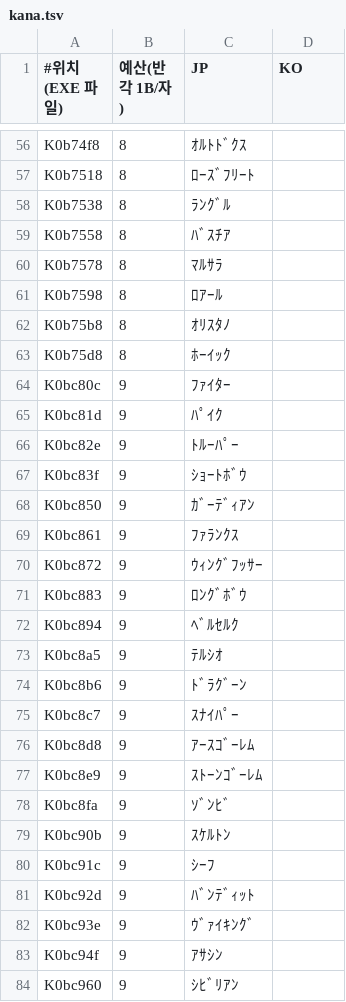
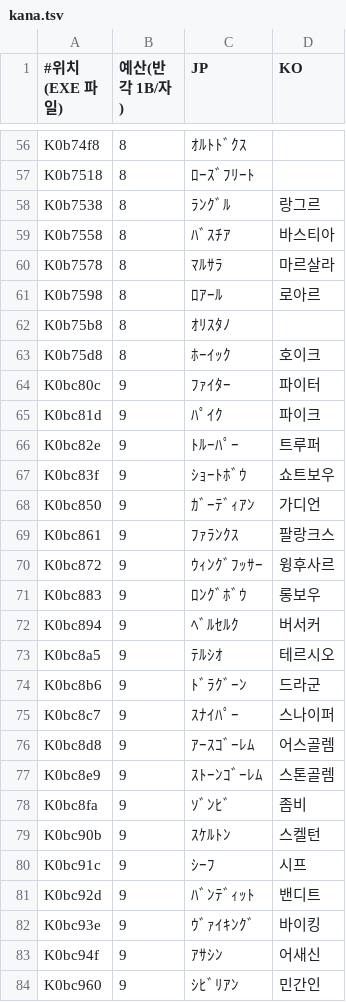
Before and after one commit to hospi0/soldner-kr-patch, a TSV file: work/text/kana.tsv, drawn as a sheet; only a part is shown, gaps mark what is left out; the diff covers the shown part only.

```diff
--- a/work/text/kana.tsv
+++ b/work/text/kana.tsv
@@ -57,28 +57,28 @@ K0b74f8	8	ｵﾙﾄﾄﾞｸｽ
 K0b7518	8	ﾛｰｽﾞﾌﾘｰﾄ	
-K0b7538	8	ﾗﾝｸﾞﾙ	
-K0b7558	8	ﾊﾞｽﾁｱ	
-K0b7578	8	ﾏﾙｻﾗ	
-K0b7598	8	ﾛｱｰﾙ	
+K0b7538	8	ﾗﾝｸﾞﾙ	랑그르
+K0b7558	8	ﾊﾞｽﾁｱ	바스티아
+K0b7578	8	ﾏﾙｻﾗ	마르살라
+K0b7598	8	ﾛｱｰﾙ	로아르
 K0b75b8	8	ｵﾘｽﾀﾉ	
-K0b75d8	8	ﾎｰｲｯｸ	
-K0bc80c	9	ﾌｧｲﾀｰ	
-K0bc81d	9	ﾊﾟｲｸ	
-K0bc82e	9	ﾄﾙｰﾊﾟｰ	
-K0bc83f	9	ｼｮｰﾄﾎﾞｳ	
-K0bc850	9	ｶﾞｰﾃﾞｨｱﾝ	
-K0bc861	9	ﾌｧﾗﾝｸｽ	
-K0bc872	9	ｳｨﾝｸﾞﾌｯｻｰ	
-K0bc883	9	ﾛﾝｸﾞﾎﾞｳ	
-K0bc894	9	ﾍﾞﾙｾﾙｸ	
-K0bc8a5	9	ﾃﾙｼｵ	
-K0bc8b6	9	ﾄﾞﾗｸﾞｰﾝ	
-K0bc8c7	9	ｽﾅｲﾊﾟｰ	
-K0bc8d8	9	ｱｰｽｺﾞｰﾚﾑ	
-K0bc8e9	9	ｽﾄｰﾝｺﾞｰﾚﾑ	
-K0bc8fa	9	ｿﾞﾝﾋﾞ	
-K0bc90b	9	ｽｹﾙﾄﾝ	
-K0bc91c	9	ｼｰﾌ	
-K0bc92d	9	ﾊﾞﾝﾃﾞｨｯﾄ	
-K0bc93e	9	ｳﾞｧｲｷﾝｸﾞ	
-K0bc94f	9	ｱｻｼﾝ	
-K0bc960	9	ｼﾋﾞﾘｱﾝ	
+K0b75d8	8	ﾎｰｲｯｸ	호이크
+K0bc80c	9	ﾌｧｲﾀｰ	파이터
+K0bc81d	9	ﾊﾟｲｸ	파이크
+K0bc82e	9	ﾄﾙｰﾊﾟｰ	트루퍼
+K0bc83f	9	ｼｮｰﾄﾎﾞｳ	쇼트보우
+K0bc850	9	ｶﾞｰﾃﾞｨｱﾝ	가디언
+K0bc861	9	ﾌｧﾗﾝｸｽ	팔랑크스
+K0bc872	9	ｳｨﾝｸﾞﾌｯｻｰ	윙후사르
+K0bc883	9	ﾛﾝｸﾞﾎﾞｳ	롱보우
+K0bc894	9	ﾍﾞﾙｾﾙｸ	버서커
+K0bc8a5	9	ﾃﾙｼｵ	테르시오
+K0bc8b6	9	ﾄﾞﾗｸﾞｰﾝ	드라군
+K0bc8c7	9	ｽﾅｲﾊﾟｰ	스나이퍼
+K0bc8d8	9	ｱｰｽｺﾞｰﾚﾑ	어스골렘
+K0bc8e9	9	ｽﾄｰﾝｺﾞｰﾚﾑ	스톤골렘
+K0bc8fa	9	ｿﾞﾝﾋﾞ	좀비
+K0bc90b	9	ｽｹﾙﾄﾝ	스켈턴
+K0bc91c	9	ｼｰﾌ	시프
+K0bc92d	9	ﾊﾞﾝﾃﾞｨｯﾄ	밴디트
+K0bc93e	9	ｳﾞｧｲｷﾝｸﾞ	바이킹
+K0bc94f	9	ｱｻｼﾝ	어새신
+K0bc960	9	ｼﾋﾞﾘｱﾝ	민간인
```
Also changed, not shown: 108 edited cells elsewhere in this file, 1 other file.
